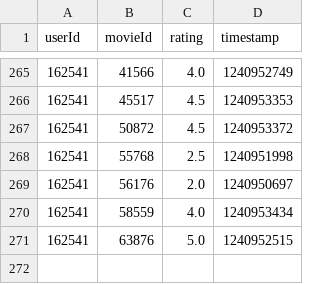
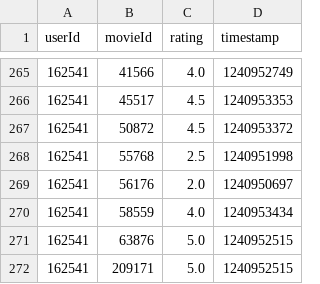
Before and after one commit to hector2603/movie-recommender-model-python, a CSV file: datasets/newRatings.csv, drawn as a sheet; only a part is shown, gaps mark what is left out.

```diff
--- a/datasets/newRatings.csv
+++ b/datasets/newRatings.csv
@@ -271 +271,2 @@ userId,movieId,rating,timestamp
 162541,63876,5.0,1240952515
+162541,209171,5.0,1240952515
```
Also changed, not shown: 1 other file.
